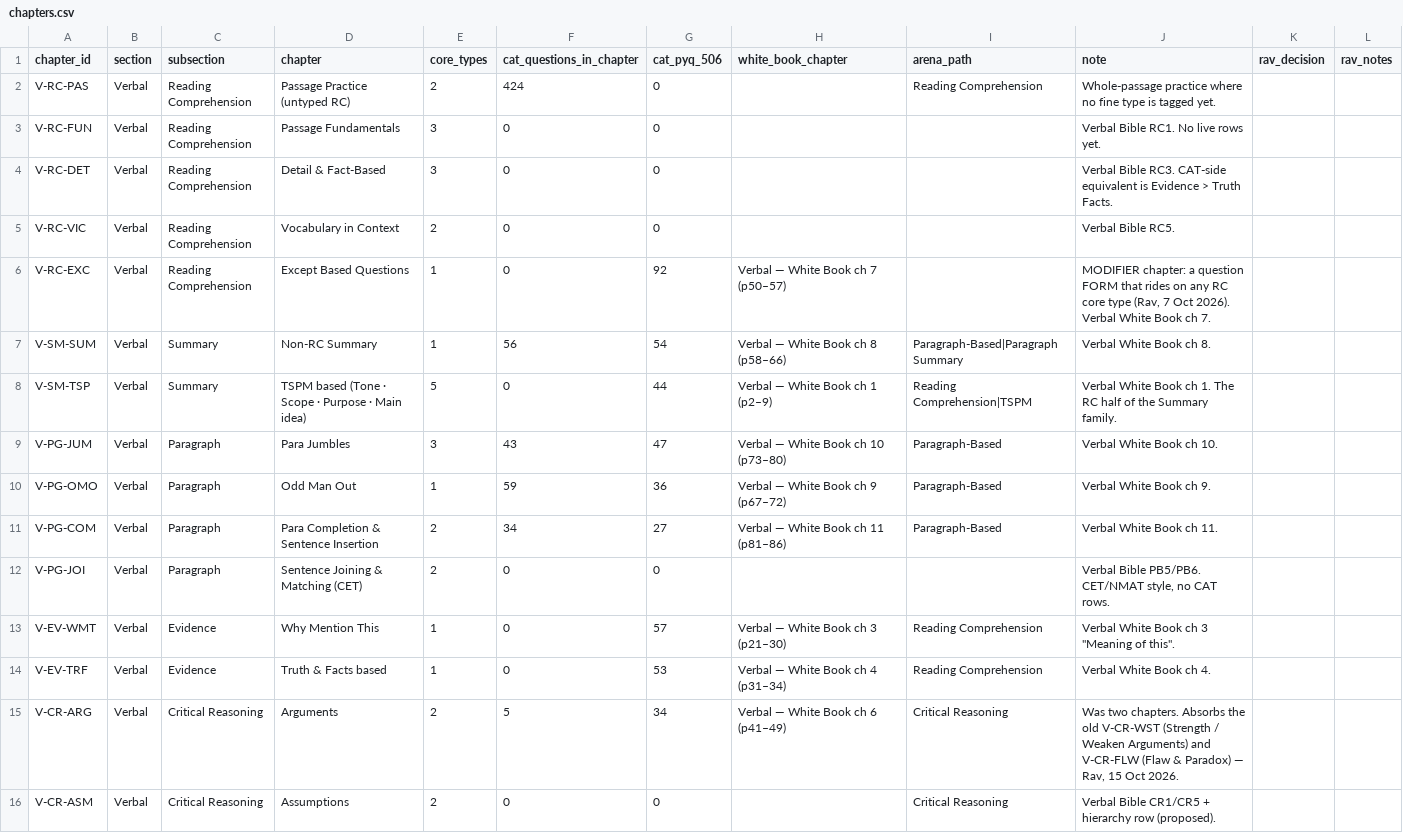
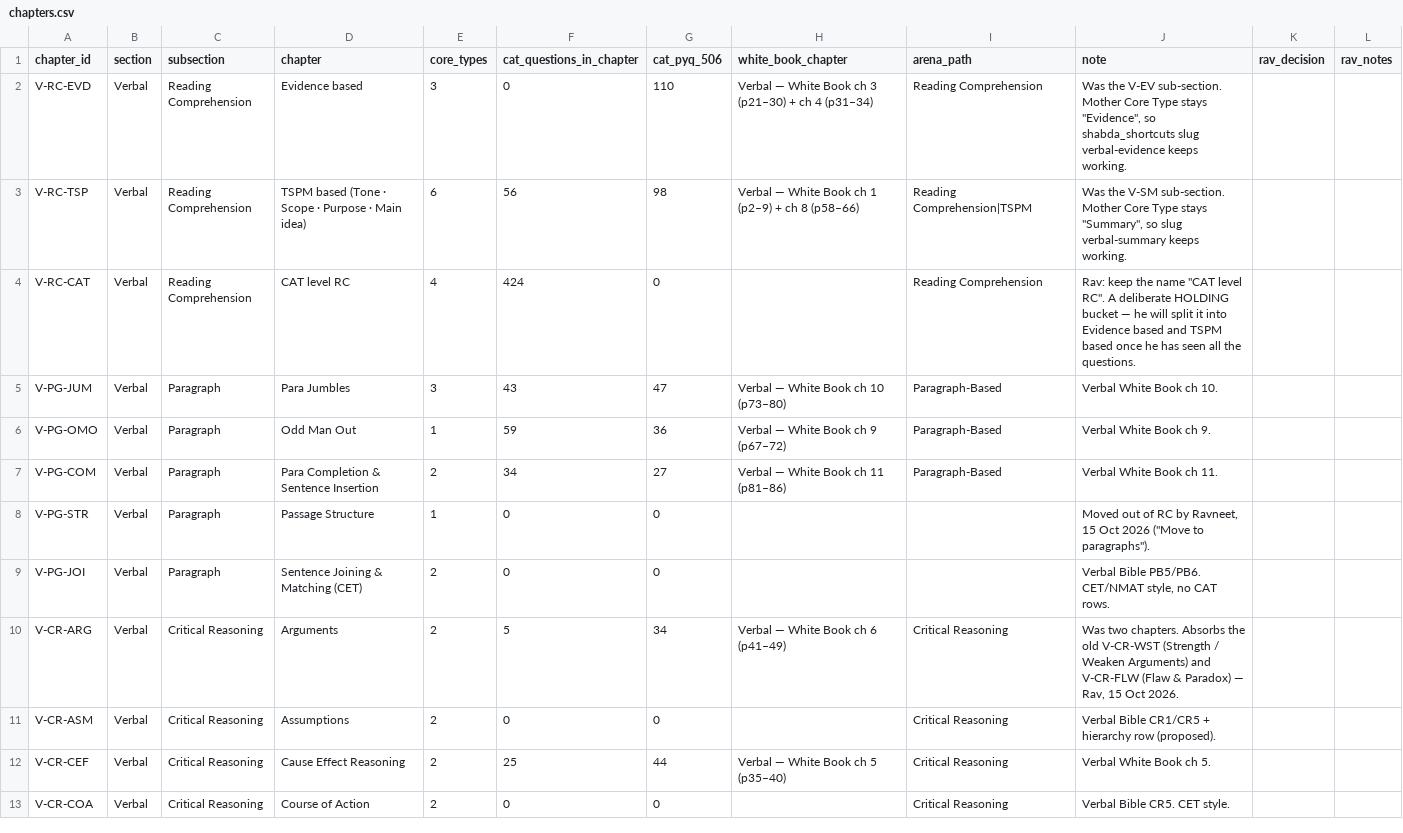
Before and after one commit to CetkingLearning/questions-universe, a CSV file: reference-bank/verbal/chapters.csv, drawn as a sheet; only a part is shown; the shorter side is filled out with more unchanged rows.

```diff
--- a/reference-bank/verbal/chapters.csv
+++ b/reference-bank/verbal/chapters.csv
@@ -1,9 +1,5 @@
 chapter_id,section,subsection,chapter,core_types,cat_questions_in_chapter,cat_pyq_506,white_book_chapter,arena_path,note,rav_decision,rav_notes
-V-RC-PAS,Verbal,Reading Comprehension,Passage Practice (untyped RC),2,424,0,,Reading Comprehension,Whole-passage practice where no fine type is tagged yet.,,
-V-RC-FUN,Verbal,Reading Comprehension,Passage Fundamentals,3,0,0,,,Verbal Bible RC1. No live rows yet.,,
-V-RC-DET,Verbal,Reading Comprehension,Detail & Fact-Based,3,0,0,,,Verbal Bible RC3. CAT-side equivalent is Evidence > Truth Facts.,,
-V-RC-VIC,Verbal,Reading Comprehension,Vocabulary in Context,2,0,0,,,Verbal Bible RC5.,,
-V-RC-EXC,Verbal,Reading Comprehension,Except Based Questions,1,0,92,Verbal — White Book ch 7 (p50–57),,"MODIFIER chapter: a question FORM that rides on any RC core type (Rav, 7 Oct 2026). Verbal White Book ch 7.",,
-V-SM-SUM,Verbal,Summary,Non-RC Summary,1,56,54,Verbal — White Book ch 8 (p58–66),Paragraph-Based|Paragraph Summary,Verbal White Book ch 8.,,
-V-SM-TSP,Verbal,Summary,TSPM based (Tone · Scope · Purpose · Main idea),5,0,44,Verbal — White Book ch 1 (p2–9),Reading Comprehension|TSPM,Verbal White Book ch 1. The RC half of the Summary family.,,
+V-RC-EVD,Verbal,Reading Comprehension,Evidence based,3,0,110,Verbal — White Book ch 3 (p21–30) + ch 4 (p31–34),Reading Comprehension,"Was the V-EV sub-section. Mother Core Type stays ""Evidence"", so shabda_shortcuts slug verbal-evidence keeps working.",,
+V-RC-TSP,Verbal,Reading Comprehension,TSPM based (Tone · Scope · Purpose · Main idea),6,56,98,Verbal — White Book ch 1 (p2–9) + ch 8 (p58–66),Reading Comprehension|TSPM,"Was the V-SM sub-section. Mother Core Type stays ""Summary"", so slug verbal-summary keeps working.",,
+V-RC-CAT,Verbal,Reading Comprehension,CAT level RC,4,424,0,,Reading Comprehension,"Rav: keep the name ""CAT level RC"". A deliberate HOLDING bucket — he will split it into Evidence based and TSPM based once he has seen all the questions.",,
 V-PG-JUM,Verbal,Paragraph,Para Jumbles,3,43,47,Verbal — White Book ch 10 (p73–80),Paragraph-Based,Verbal White Book ch 10.,,
@@ -11,5 +7,4 @@ V-PG-OMO,Verbal,Paragraph,Odd Man Out,1,59,36,Verbal — White Book ch 9 (p67–
 V-PG-COM,Verbal,Paragraph,Para Completion & Sentence Insertion,2,34,27,Verbal — White Book ch 11 (p81–86),Paragraph-Based,Verbal White Book ch 11.,,
+V-PG-STR,Verbal,Paragraph,Passage Structure,1,0,0,,,"Moved out of RC by Ravneet, 15 Oct 2026 (""Move to paragraphs"").",,
 V-PG-JOI,Verbal,Paragraph,Sentence Joining & Matching (CET),2,0,0,,,"Verbal Bible PB5/PB6. CET/NMAT style, no CAT rows.",,
-V-EV-WMT,Verbal,Evidence,Why Mention This,1,0,57,Verbal — White Book ch 3 (p21–30),Reading Comprehension,"Verbal White Book ch 3 ""Meaning of this"".",,
-V-EV-TRF,Verbal,Evidence,Truth & Facts based,1,0,53,Verbal — White Book ch 4 (p31–34),Reading Comprehension,Verbal White Book ch 4.,,
 V-CR-ARG,Verbal,Critical Reasoning,Arguments,2,5,34,Verbal — White Book ch 6 (p41–49),Critical Reasoning,"Was two chapters. Absorbs the old V-CR-WST (Strength / Weaken Arguments) and V-CR-FLW (Flaw & Paradox) — Rav, 15 Oct 2026.",,
```
Also changed, not shown: reference-bank/verbal/master-taxonomy.csv, 4 other files.
